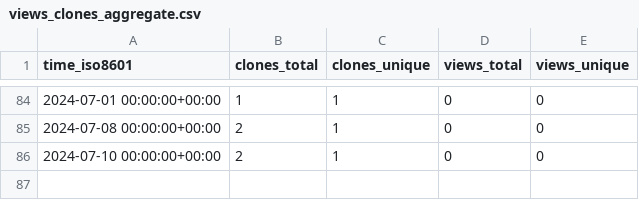
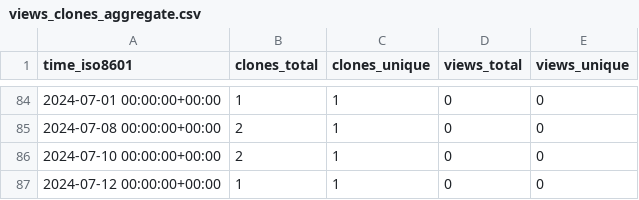
Before and after one commit to jgphpc/SPH-EXA, a CSV file: jgphpc/SPH-EXA/ghrs-data/views_clones_aggregate.csv, drawn as a sheet; only a part is shown, gaps mark what is left out; the diff names each change by its address in the sheet, - before the commit and + after, or states it on an @@ line.

```diff
--- a/jgphpc/SPH-EXA/ghrs-data/views_clones_aggregate.csv
+++ b/jgphpc/SPH-EXA/ghrs-data/views_clones_aggregate.csv
+row 87: 2024-07-12 00:00:00+00:00 | 1 | 1 | 0 | 0
```
Also changed, not shown: 1 other file.
